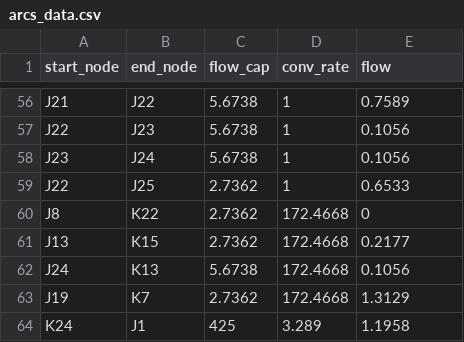
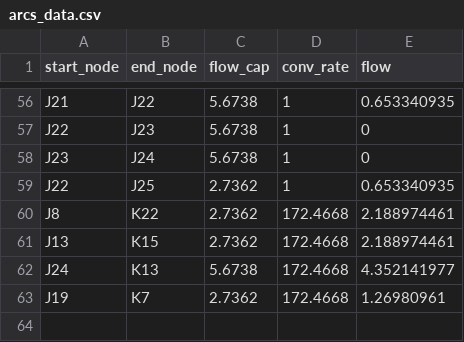
Before and after one commit to jinzhuyu/ICOSSAR2021-NetworkResilienceAssessment, a CSV file: data/arcs_data.csv, drawn as a sheet; only a part is shown, gaps mark what is left out; the diff covers the shown part only; the diff names each change by its address in the sheet, - before the commit and + after, or states it on an @@ line.

```diff
--- a/data/arcs_data.csv
+++ b/data/arcs_data.csv
-E56 (flow): 0.7589
+E56 (flow): 0.653340935
-E57:E58 (flow): 0.1056
+E57:E58 (flow): 0
-E59 (flow): 0.6533
+E59 (flow): 0.653340935
-E60 (flow): 0
+E60 (flow): 2.188974461
-E61 (flow): 0.2177
+E61 (flow): 2.188974461
-E62 (flow): 0.1056
+E62 (flow): 4.352141977
-E63 (flow): 1.3129
+E63 (flow): 1.26980961
-row 64: K24 | J1 | 425 | 3.289 | 1.1958
```
Also changed, not shown: 50 edited cells elsewhere in this file, data/case_49/arcs_data.csv, data/case_49/nodes_data.csv, 5 other files.
